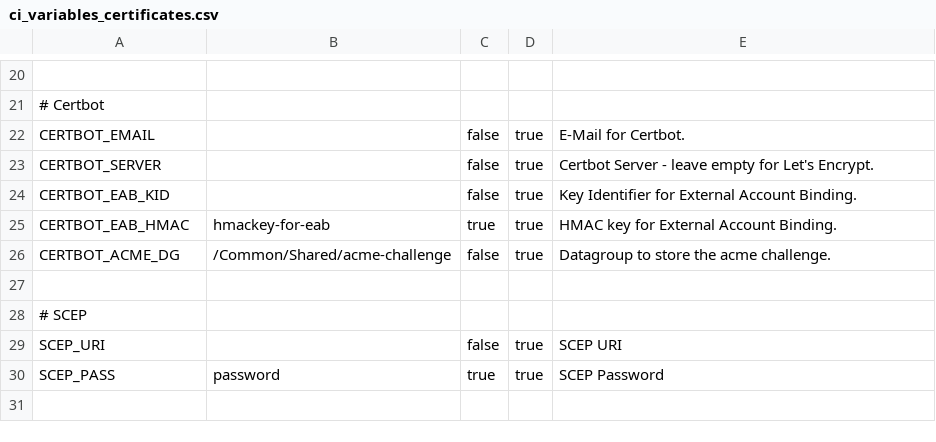
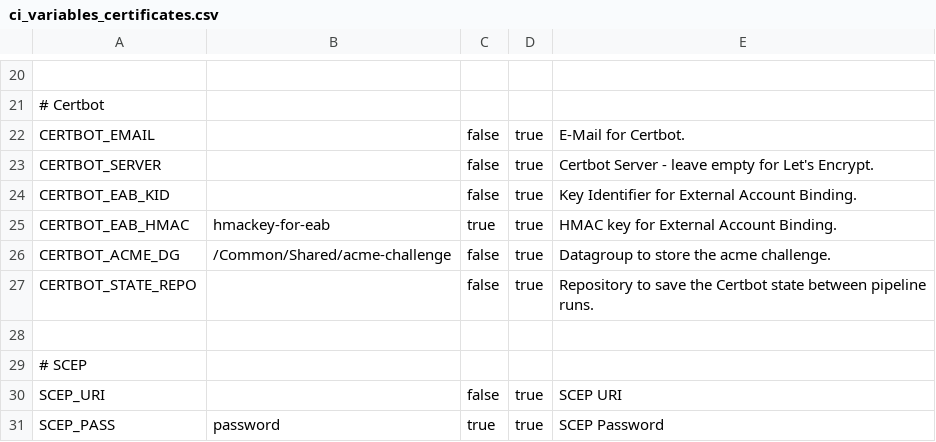
Before and after one commit to AxiansITSecurity/Restsh, a CSV file: restsh/templates/aafw/ci_variables_certificates.csv, drawn as a sheet; only a part is shown, gaps mark what is left out; the shorter side is filled out with more unchanged rows; the diff names each change by its address in the sheet, - before the commit and + after, or states it on an @@ line.

Commit message:
Add CERTBOT_STATE_REPO CI/CD Vairable

```diff
--- a/restsh/templates/aafw/ci_variables_certificates.csv
+++ b/restsh/templates/aafw/ci_variables_certificates.csv
+row 27: CERTBOT_STATE_REPO |  | false | true | Repository to save the Certbot state between pipeline runs.
```
